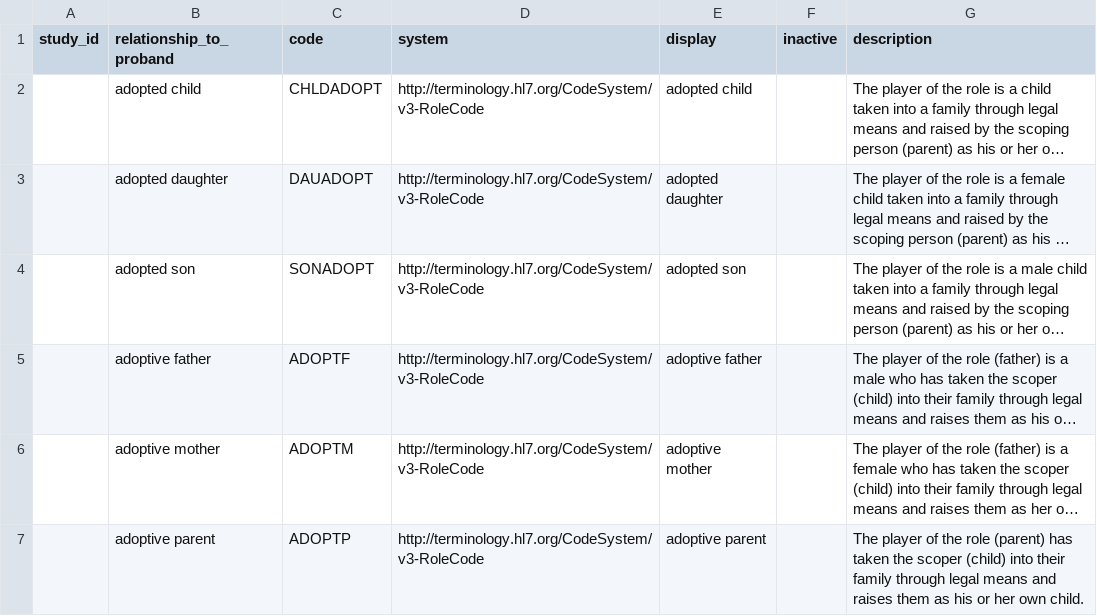
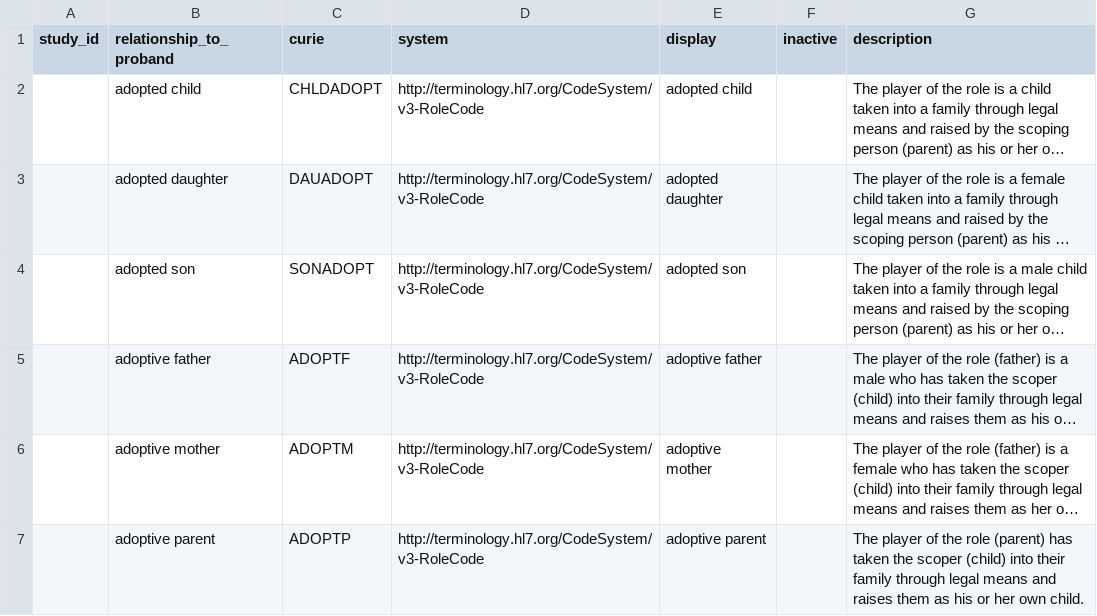
Before and after one commit to NIH-NCPI/anvil_dbt_project, a CSV file: seeds/value_sets/fm_family_role.csv, drawn as a sheet; only a part is shown; long unchanged cells end in …; the diff names each change by its address in the sheet, - before the commit and + after, or states it on an @@ line.

```diff
--- a/seeds/value_sets/fm_family_role.csv
+++ b/seeds/value_sets/fm_family_role.csv
-C1: code
+C1: curie
```
Also changed, not shown: seeds/value_sets/dm_race.csv, seeds/value_sets/fm_consanguinity.csv, 24 other files.
